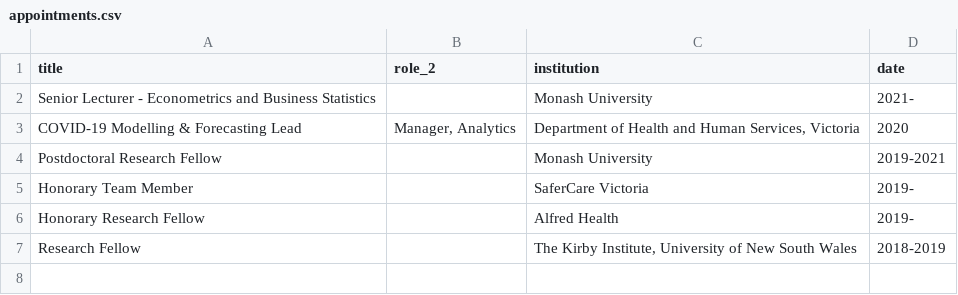
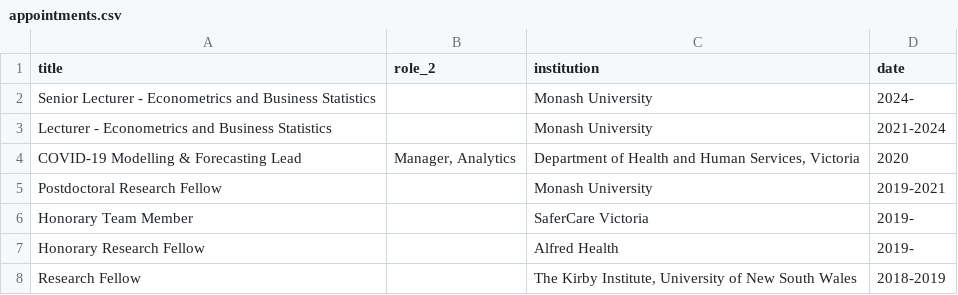
Before and after one commit to MikeLydeamore/MikeLydeamore.github.io, a CSV file: cv/data/appointments.csv, drawn as a sheet.

```diff
--- a/cv/data/appointments.csv
+++ b/cv/data/appointments.csv
@@ -1,3 +1,4 @@
 title,role_2,institution,date
-Senior Lecturer - Econometrics and Business Statistics,,Monash University,2021-
+Senior Lecturer - Econometrics and Business Statistics,,Monash University,2024-
+Lecturer - Econometrics and Business Statistics,,Monash University,2021-2024
 COVID-19 Modelling & Forecasting Lead,"Manager, Analytics","Department of Health and Human Services, Victoria",2020
```
Also changed, not shown: cv/data/awards.csv, cv/data/funding.csv, 7 other files.
